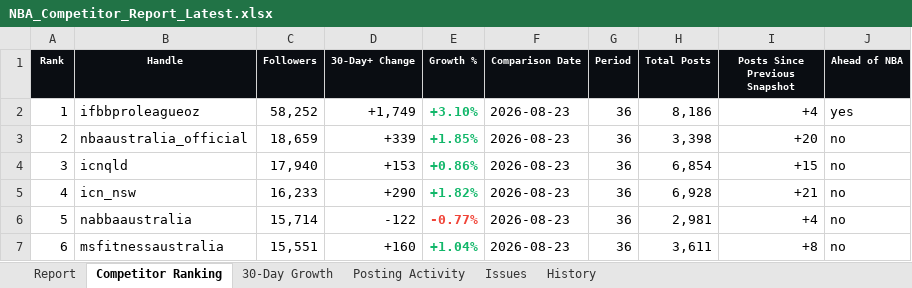
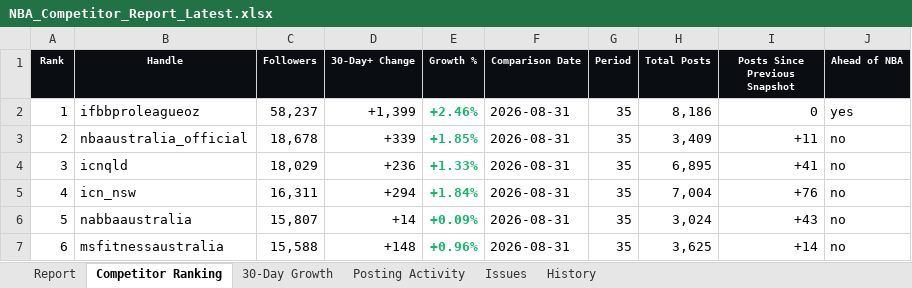
Before and after one commit to tokipaulo19/arsc-instagram-benchmarking, an Excel workbook: data/NBA_Competitor_Report_Latest.xlsx, sheet Competitor Ranking, drawn as a sheet; only a part is shown; values as stored, in another font and other column widths than the file's, no borders; the diff covers the shown part only; the diff names each change by its address in the sheet, - before the commit and + after, or states it on an @@ line.

```diff
--- a/data/NBA_Competitor_Report_Latest.xlsx (sheet Competitor Ranking)
+++ b/data/NBA_Competitor_Report_Latest.xlsx (sheet Competitor Ranking)
-C2 (Followers): 58,252
+C2 (Followers): 58,237
-D2 (30-Day+ Change): +1,749
+D2 (30-Day+ Change): +1,399
-E2 (Growth %): +3.10%
+E2 (Growth %): +2.46%
-F2:F7 (Comparison Date): 2026-08-23
+F2:F7 (Comparison Date): 2026-08-31
-G2:G7 (Period): 36
+G2:G7 (Period): 35
-I2 (Posts Since Previous Snapshot): +4
+I2 (Posts Since Previous Snapshot): 0
-C3 (Followers): 18,659
+C3 (Followers): 18,678
-H3 (Total Posts): 3,398
+H3 (Total Posts): 3,409
-I3 (Posts Since Previous Snapshot): +20
+I3 (Posts Since Previous Snapshot): +11
-C4 (Followers): 17,940
+C4 (Followers): 18,029
-D4 (30-Day+ Change): +153
+D4 (30-Day+ Change): +236
-E4 (Growth %): +0.86%
+E4 (Growth %): +1.33%
-H4 (Total Posts): 6,854
+H4 (Total Posts): 6,895
-I4 (Posts Since Previous Snapshot): +15
+I4 (Posts Since Previous Snapshot): +41
-C5 (Followers): 16,233
+C5 (Followers): 16,311
-D5 (30-Day+ Change): +290
+D5 (30-Day+ Change): +294
-E5 (Growth %): +1.82%
+E5 (Growth %): +1.84%
-H5 (Total Posts): 6,928
+H5 (Total Posts): 7,004
-I5 (Posts Since Previous Snapshot): +21
+I5 (Posts Since Previous Snapshot): +76
-C6 (Followers): 15,714
+C6 (Followers): 15,807
-D6 (30-Day+ Change): -122
+D6 (30-Day+ Change): +14
-E6 (Growth %): -0.77%
+E6 (Growth %): +0.09%
-E6 text colour: #F04438
+E6 text colour: #12B76A
-H6 (Total Posts): 2,981
+H6 (Total Posts): 3,024
-I6 (Posts Since Previous Snapshot): +4
+I6 (Posts Since Previous Snapshot): +43
-C7 (Followers): 15,551
+C7 (Followers): 15,588
-D7 (30-Day+ Change): +160
+D7 (30-Day+ Change): +148
-E7 (Growth %): +1.04%
+E7 (Growth %): +0.96%
-H7 (Total Posts): 3,611
+H7 (Total Posts): 3,625
-I7 (Posts Since Previous Snapshot): +8
+I7 (Posts Since Previous Snapshot): +14
```
Also changed, not shown: 105 edited cells elsewhere in this sheet, sheet 30-Day Growth, sheet History, sheet Posting Activity, sheet Report, sheet Issues, hidden cells, 3 other files.
